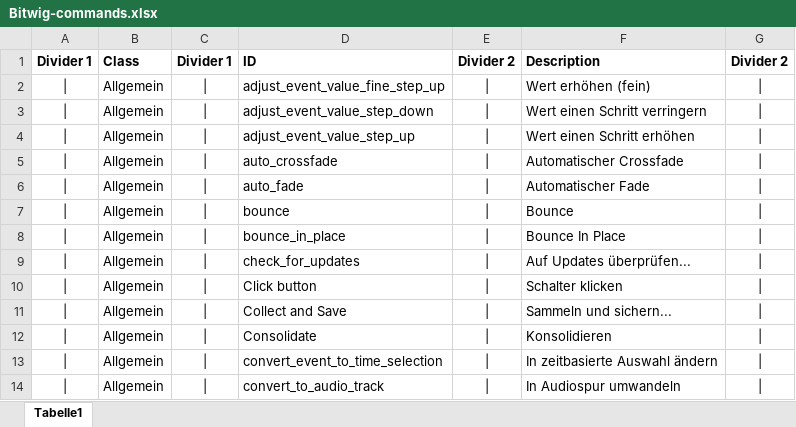
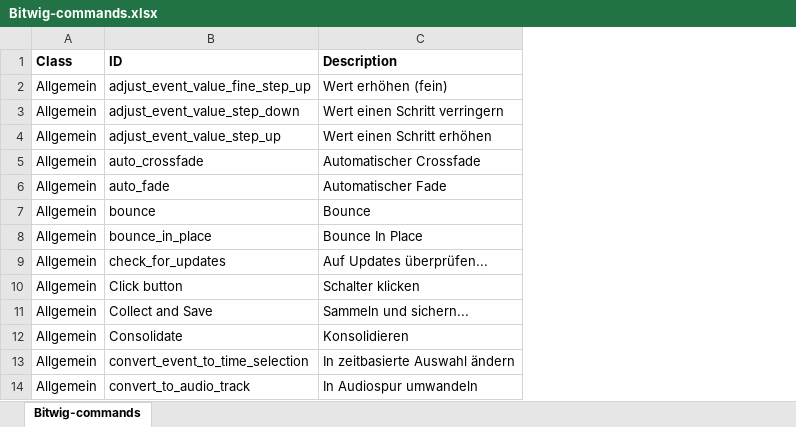
Before and after one commit to Markram71/Bitwig-Performance-Twister, an Excel workbook: docs/resources/Bitwig-commands.xlsx, sheet Bitwig-commands, drawn as a sheet; only a part is shown; values as stored, in another font and other column widths than the file's, no borders; the diff names each change by its address in the sheet, - before the commit and + after, or states it on an @@ line.

Commit message:
Updated in the xls file

```diff
--- a/docs/resources/Bitwig-commands.xlsx (sheet Bitwig-commands)
+++ b/docs/resources/Bitwig-commands.xlsx (sheet Bitwig-commands)
-sheet tab: Tabelle1
+sheet tab: Bitwig-commands
-column A (Divider 1), rows 2-14: all |
-column C (Divider 1), rows 2-14: all |
-column E (Divider 2), rows 2-14: all |
-column G (Divider 2), rows 2-14: all |
```
